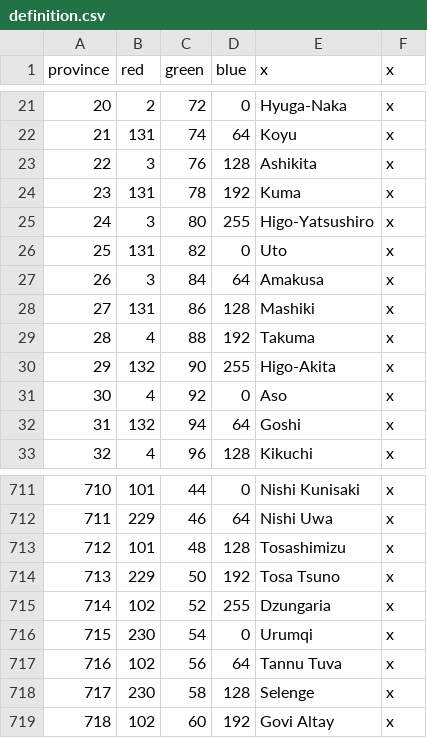
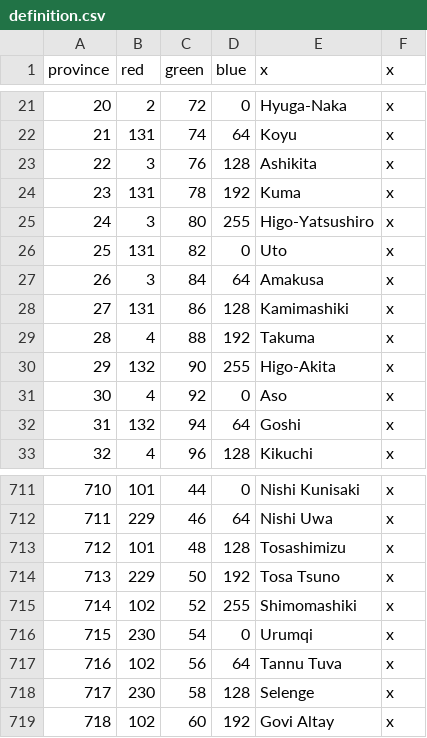
Before and after one commit to iaponia/iaponia, a CSV file: IaponiaUniversalisUpdated/map/definition.csv, drawn as a sheet; only a part is shown, gaps mark what is left out.

Commit message:
split mashiki into two provinces; change kita-matsura and matsura's capital

```diff
--- a/IaponiaUniversalisUpdated/map/definition.csv
+++ b/IaponiaUniversalisUpdated/map/definition.csv
@@ -27,3 +27,3 @@ province;red;green;blue;x;x
 26;3;84;64;Amakusa;x
-27;131;86;128;Mashiki;x
+27;131;86;128;Kamimashiki;x
 28;4;88;192;Takuma;x
@@ -714,3 +714,3 @@ province;red;green;blue;x;x
 713;229;50;192;Tosa Tsuno;x
-714;102;52;255;Dzungaria;x
+714;102;52;255;Shimomashiki;x
 715;230;54;0;Urumqi;x
```
Also changed, not shown: 11 other files.
